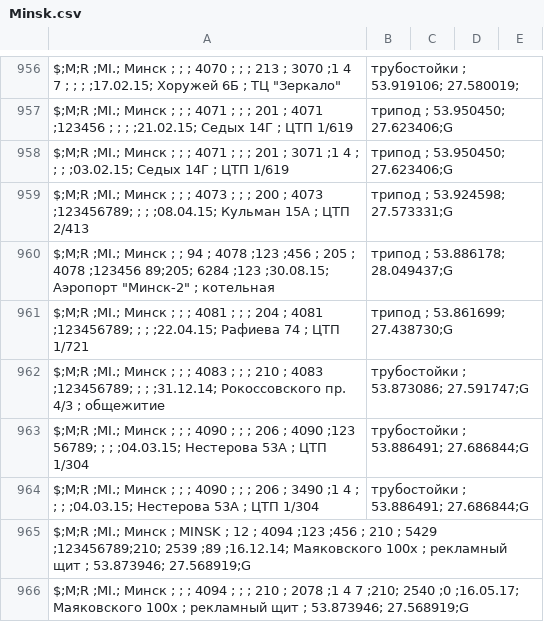
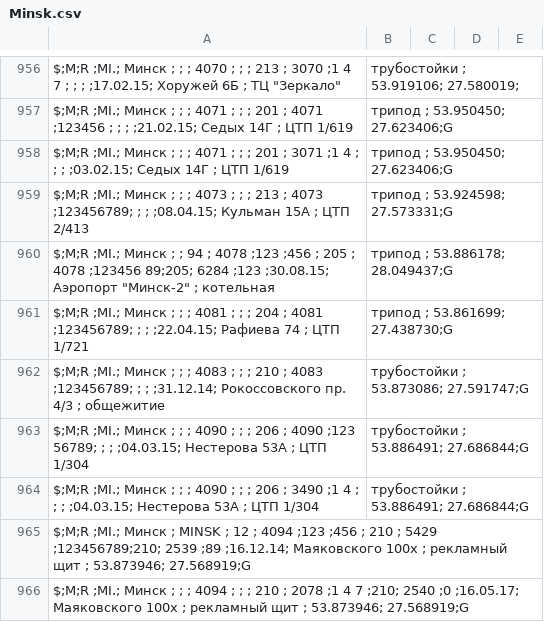
Before and after one commit to BelCellTracker/csv, a CSV file: MTS/Minsk.csv, drawn as a sheet; only a part is shown, gaps mark what is left out.

Commit message:
1 files | M  MTS/Minsk.csv

```diff
--- a/MTS/Minsk.csv
+++ b/MTS/Minsk.csv
@@ -958,3 +958,3 @@ $;M;R  ;MI.; Минск ;                   ;    ; 4071 ;    ;    ; 201 ; 4071 ;
 $;M;R  ;MI.; Минск ;                   ;    ; 4071 ;    ;    ; 201 ; 3071 ;1  4     ;   ;      ;    ;03.02.15; Седых 14Г             ; ЦТП 1/619, трипод               ; 53.950450; 27.623406;G
-$;M;R  ;MI.; Минск ;                   ;    ; 4073 ;    ;    ; 200 ; 4073 ;123456789;   ;      ;    ;08.04.15; Кульман 15А           ; ЦТП 2/413, трипод               ; 53.924598; 27.573331;G
+$;M;R  ;MI.; Минск ;                   ;    ; 4073 ;    ;    ; 213 ; 4073 ;123456789;   ;      ;    ;08.04.15; Кульман 15А           ; ЦТП 2/413, трипод               ; 53.924598; 27.573331;G
 $;M;R  ;MI.; Минск ;                   ; 94 ; 4078 ;123 ;456 ; 205 ; 4078 ;123456 89;205; 6284 ;123 ;30.08.15; Аэропорт "Минск-2"    ; котельная, трипод               ; 53.886178; 28.049437;G
```
